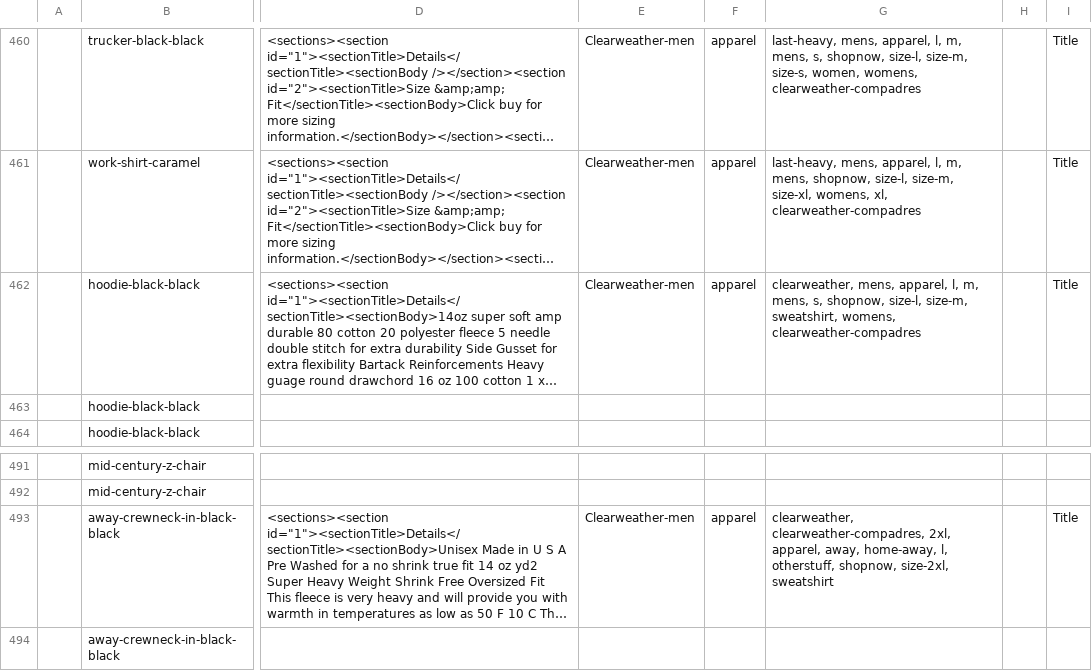
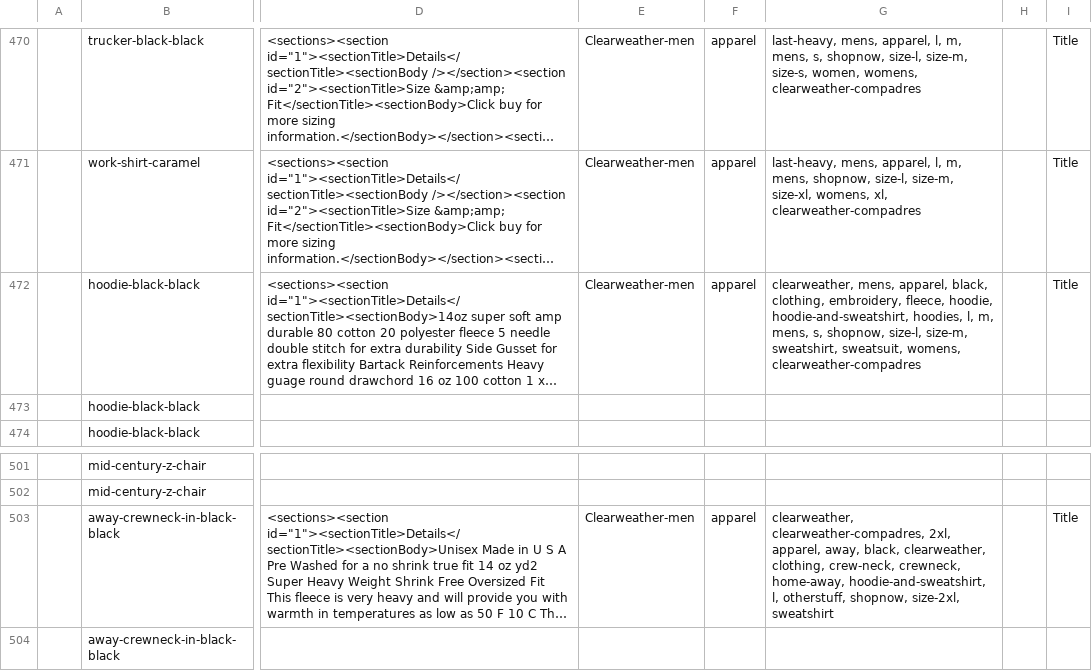
Before and after one commit to arishabh/boulevard, a CSV file: v4/old/ClearweatherbrandInventory.csv, drawn as a sheet; only a part is shown, gaps mark what is left out; long unchanged cells end in …; addresses are those after the commit; the diff covers the shown part only; the diff names each change by its address in the sheet, - before the commit and + after, or states it on an @@ line.

```diff
--- a/v4/old/ClearweatherbrandInventory.csv
+++ b/v4/old/ClearweatherbrandInventory.csv
-G472: …mens, apparel, l, m, mens, s, shopnow, size-l, size-m, sweatshirt, womens, clearweather-compadres
+G472: …mens, apparel, black, clothing, embroidery, fleece, hoodie, hoodie-and-sweatshirt, hoodies, l, m, mens, s, shopnow, size-l, size-m, sweatshirt, sweatsuit, womens, clearweather-compadres
-G503: …apparel, away, home-away, l, otherstuff,…
+G503: …apparel, away, black, clearweather, clothing, crew-neck, crewneck, home-away, hoodie-and-sweatshirt, l, otherstuff,…
```
Also changed, not shown: 10 added rows and 32 edited cells elsewhere in this file, v4/old/RaenInventory.csv, v4/old/TwilloryInventory.csv, 39 other files.
